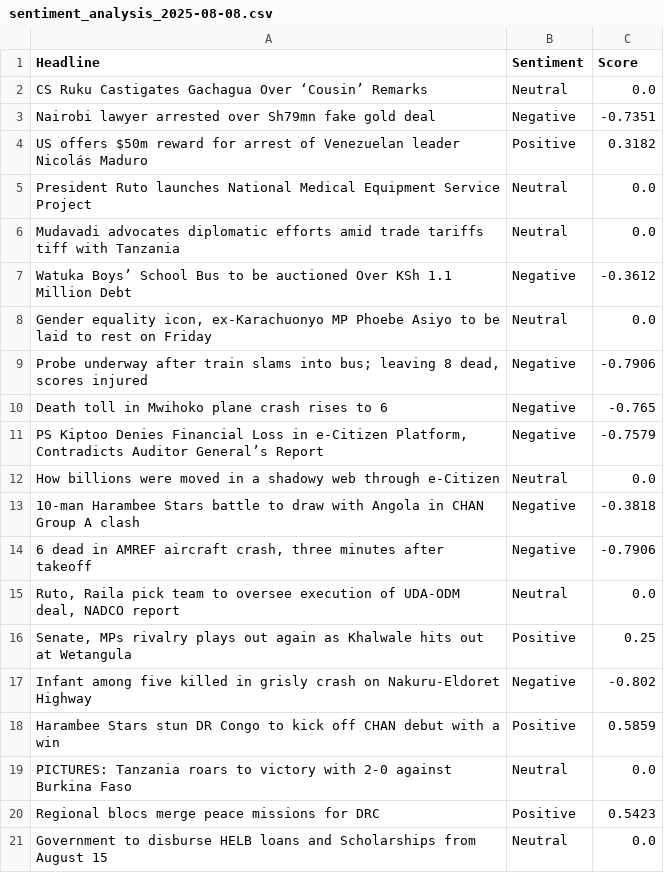
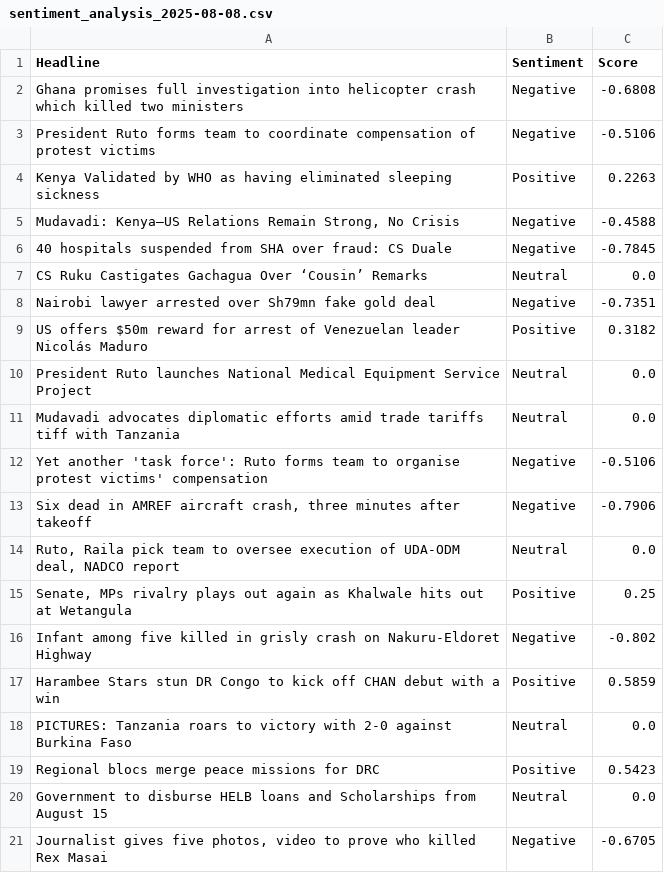
Before and after one commit to vmuchui/policy-sentiment-tracker, a CSV file: exports/sentiment_analysis_2025-08-08.csv, drawn as a sheet.

```diff
--- a/exports/sentiment_analysis_2025-08-08.csv
+++ b/exports/sentiment_analysis_2025-08-08.csv
@@ -1,2 +1,7 @@
 Headline,Sentiment,Score
+Ghana promises full investigation into helicopter crash which killed two ministers,Negative,-0.6808
+President Ruto forms team to coordinate compensation of protest victims,Negative,-0.5106
+Kenya Validated by WHO as having eliminated sleeping sickness,Positive,0.2263
+"Mudavadi: Kenya–US Relations Remain Strong, No Crisis",Negative,-0.4588
+40 hospitals suspended from SHA over fraud: CS Duale,Negative,-0.7845
 CS Ruku Castigates Gachagua Over ‘Cousin’ Remarks,Neutral,0.0
@@ -6,10 +11,4 @@ President Ruto launches National Medical Equipment Service Project,Neutral,0.0
 Mudavadi advocates diplomatic efforts amid trade tariffs tiff with Tanzania,Neutral,0.0
-Watuka Boys’ School Bus to be auctioned Over KSh 1.1 Million Debt,Negative,-0.3612
-"Gender equality icon, ex-Karachuonyo MP Phoebe Asiyo to be laid to rest on Friday",Neutral,0.0
-"Probe underway after train slams into bus; leaving 8 dead, scores injured",Negative,-0.7906
-Death toll in Mwihoko plane crash rises to 6,Negative,-0.765
-"PS Kiptoo Denies Financial Loss in e-Citizen Platform, Contradicts Auditor General’s Report",Negative,-0.7579
-How billions were moved in a shadowy web through e-Citizen,Neutral,0.0
-10-man Harambee Stars battle to draw with Angola in CHAN Group A clash,Negative,-0.3818
-"6 dead in AMREF aircraft crash, three minutes after takeoff",Negative,-0.7906
+Yet another 'task force': Ruto forms team to organise protest victims' compensation,Negative,-0.5106
+"Six dead in AMREF aircraft crash, three minutes after takeoff",Negative,-0.7906
 "Ruto, Raila pick team to oversee execution of UDA-ODM deal, NADCO report",Neutral,0.0
@@ -21 +20,2 @@ Regional blocs merge peace missions for DRC,Positive,0.5423
 Government to disburse HELB loans and Scholarships from August 15,Neutral,0.0
+"Journalist gives five photos, video to prove who killed Rex Masai",Negative,-0.6705
```
Also changed, not shown: 1 other file.
